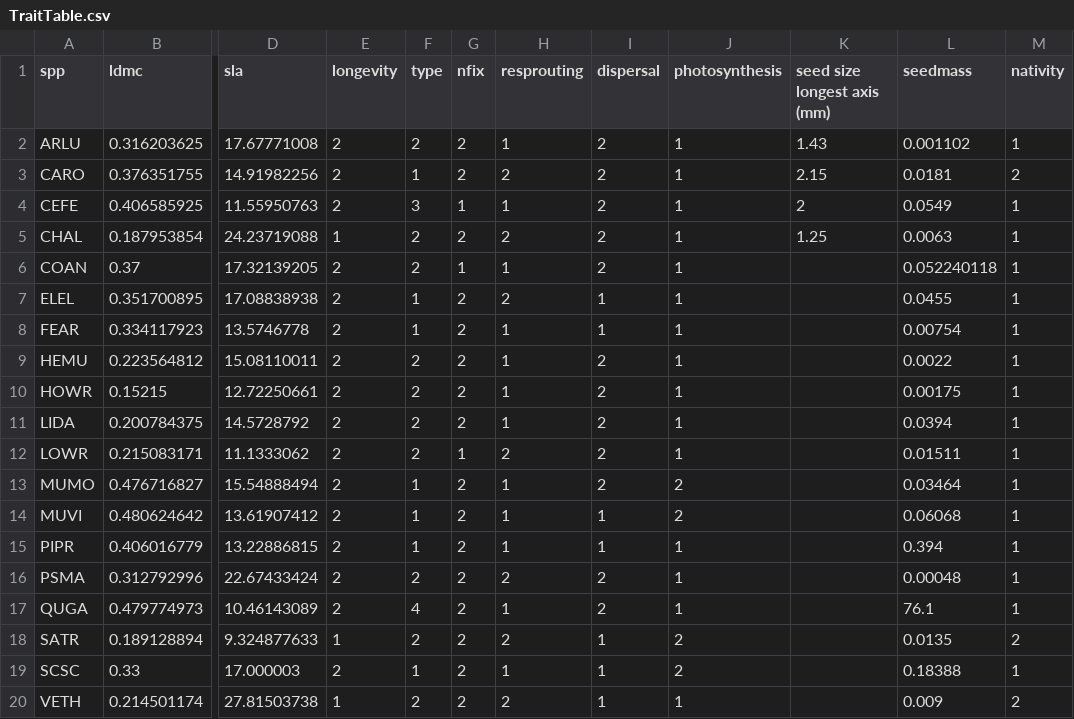
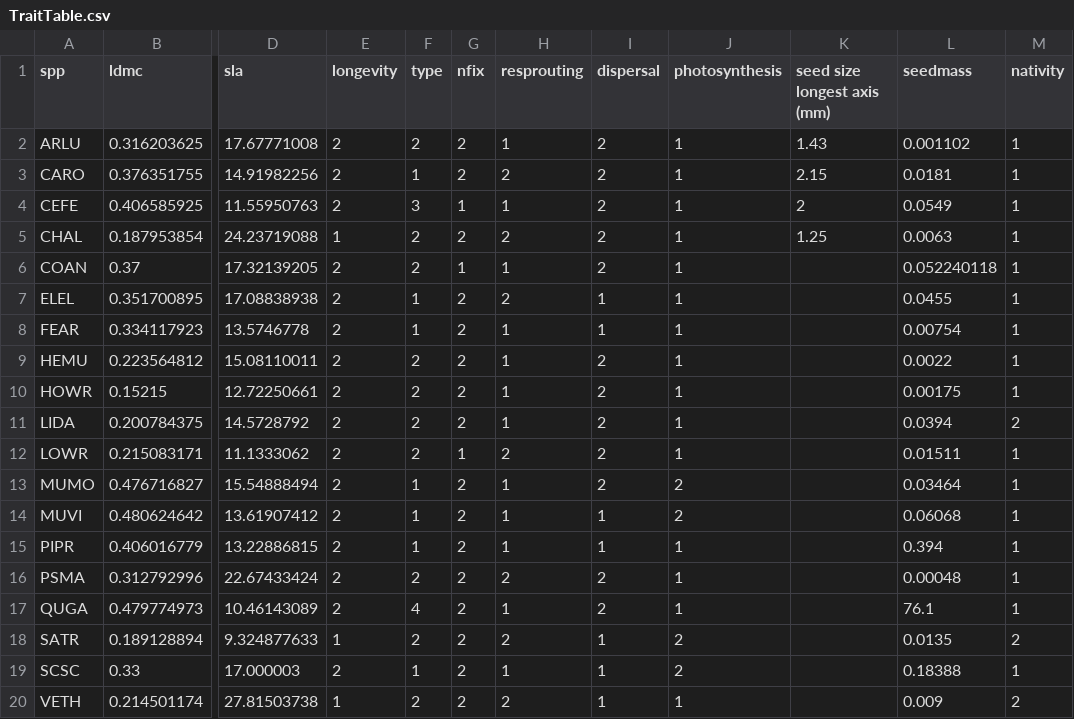
Before and after one commit to ianwinick/FunEco_CommEcologyPaper, a CSV file: data/TraitTable.csv, drawn as a sheet; only a part is shown, gaps mark what is left out; the diff names each change by its address in the sheet, - before the commit and + after, or states it on an @@ line.

Commit message:
fix LIDA

```diff
--- a/data/TraitTable.csv
+++ b/data/TraitTable.csv
-M3 (nativity): 2
+M3 (nativity): 1
-M11 (nativity): 1
+M11 (nativity): 2
```
